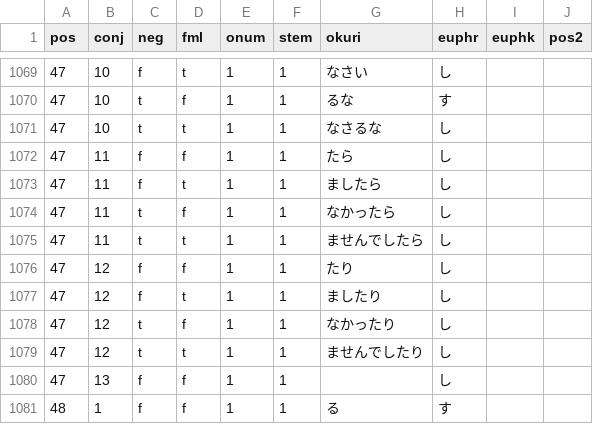
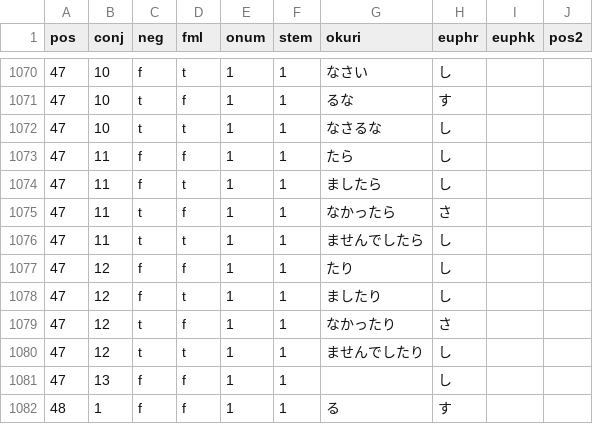
Before and after one commit to briankrznarich/jmdictdb, a CSV file: pg/data/conjo.csv, drawn as a sheet; only a part is shown, gaps mark what is left out; the diff covers the shown part only.

```diff
--- a/pg/data/conjo.csv
+++ b/pg/data/conjo.csv
@@ -1073,3 +1074,3 @@ pos	conj	neg	fml	onum	stem	okuri	euphr	euphk	pos2
 47	11	f	t	1	1	ましたら	し		
-47	11	t	f	1	1	なかったら	し		
+47	11	t	f	1	1	なかったら	さ		
 47	11	t	t	1	1	ませんでしたら	し		
@@ -1077,3 +1078,3 @@ pos	conj	neg	fml	onum	stem	okuri	euphr	euphk	pos2
 47	12	f	t	1	1	ましたり	し		
-47	12	t	f	1	1	なかったり	し		
+47	12	t	f	1	1	なかったり	さ		
 47	12	t	t	1	1	ませんでしたり	し		
```
Also changed, not shown: 1 added row and 12 edited cells elsewhere in this file, 1 other file.
